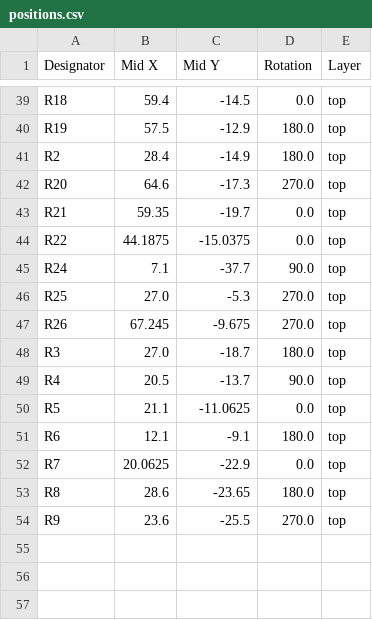
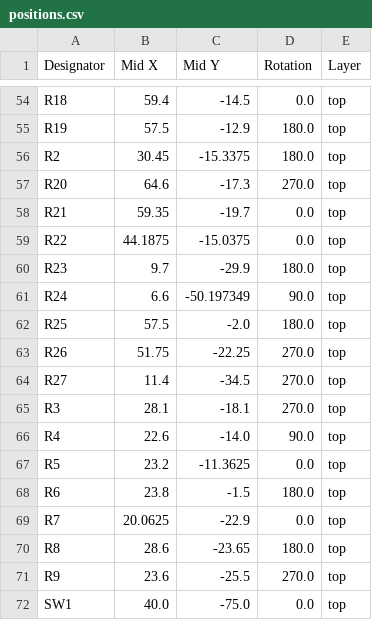
Before and after one commit to ostojaatanasijevic/big_muff_pi, a CSV file: big_muff_pi/production/positions.csv, drawn as a sheet; only a part is shown, gaps mark what is left out; the diff covers the shown part only.

```diff
--- a/big_muff_pi/production/positions.csv
+++ b/big_muff_pi/production/positions.csv
@@ -40,3 +55,3 @@ R18,59.4,-14.5,0.0,top
 R19,57.5,-12.9,180.0,top
-R2,28.4,-14.9,180.0,top
+R2,30.45,-15.3375,180.0,top
 R20,64.6,-17.3,270.0,top
@@ -44,9 +59,11 @@ R21,59.35,-19.7,0.0,top
 R22,44.1875,-15.0375,0.0,top
-R24,7.1,-37.7,90.0,top
-R25,27.0,-5.3,270.0,top
-R26,67.245,-9.675,270.0,top
-R3,27.0,-18.7,180.0,top
-R4,20.5,-13.7,90.0,top
-R5,21.1,-11.0625,0.0,top
-R6,12.1,-9.1,180.0,top
+R23,9.7,-29.9,180.0,top
+R24,6.6,-50.197349,90.0,top
+R25,57.5,-2.0,180.0,top
+R26,51.75,-22.25,270.0,top
+R27,11.4,-34.5,270.0,top
+R3,28.1,-18.1,270.0,top
+R4,22.6,-14.0,90.0,top
+R5,23.2,-11.3625,0.0,top
+R6,23.8,-1.5,180.0,top
 R7,20.0625,-22.9,0.0,top
@@ -54 +71,2 @@ R8,28.6,-23.65,180.0,top
 R9,23.6,-25.5,270.0,top
+SW1,40.0,-75.0,0.0,top
```
Also changed, not shown: 17 added rows, 2 removed rows and 20 edited cells elsewhere in this file, big_muff_pi/production/bom.csv, big_muff_pi/production/designators.csv, 15 other files.
